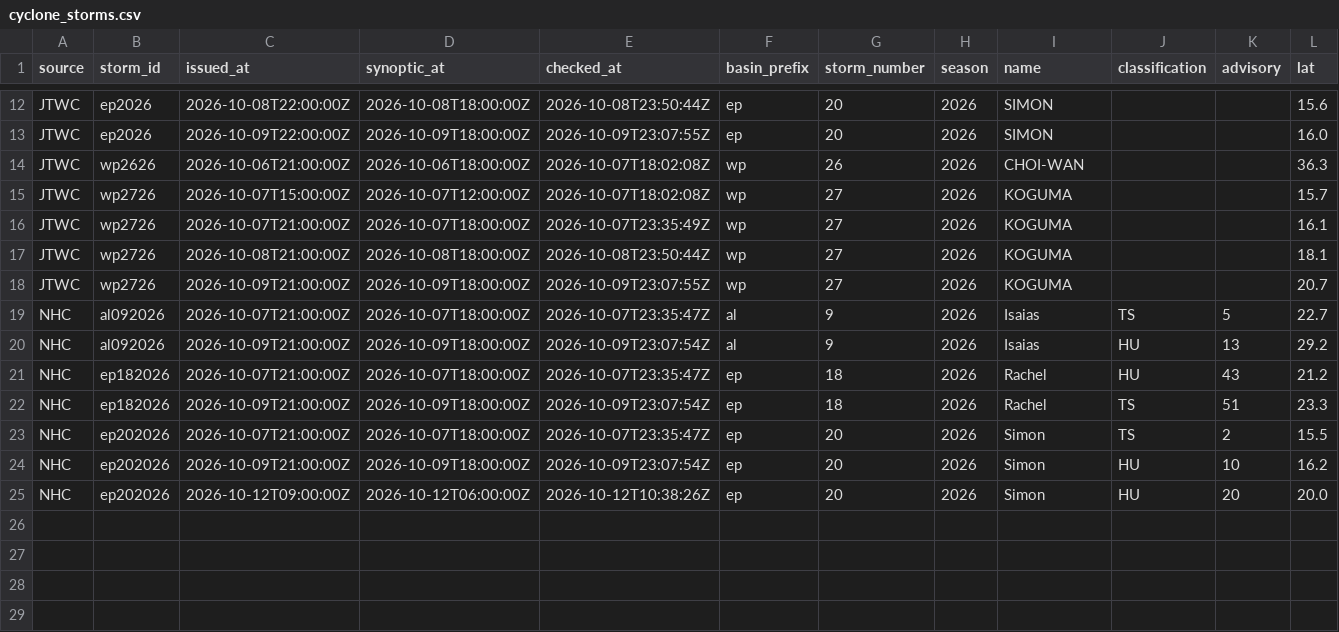
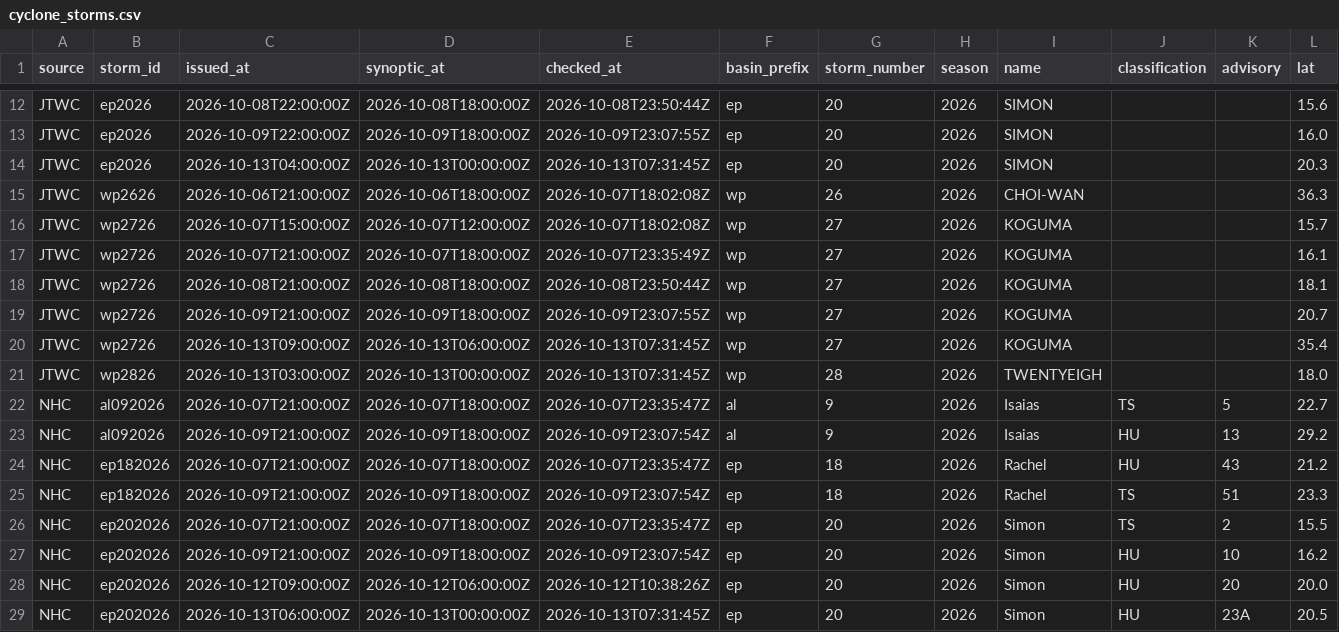
Before and after one commit to philipbergman6-glitch/Mirror-Market, a CSV file: data/history/cyclone_storms.csv, drawn as a sheet; only a part is shown, gaps mark what is left out; rows hold the shown columns only; the diff names each change by its address in the sheet, - before the commit and + after, or states it on an @@ line.

```diff
--- a/data/history/cyclone_storms.csv
+++ b/data/history/cyclone_storms.csv
+row 14: JTWC | ep2026 | 2026-10-13T04:00:00Z | 2026-10-13T00:00:00Z | 2026-10-13T07:31:45Z | ep | 20 | 2026 | SIMON |  |  | 20.3
+row 20: JTWC | wp2726 | 2026-10-13T09:00:00Z | 2026-10-13T06:00:00Z | 2026-10-13T07:31:45Z | wp | 27 | 2026 | KOGUMA |  |  | 35.4
+row 21: JTWC | wp2826 | 2026-10-13T03:00:00Z | 2026-10-13T00:00:00Z | 2026-10-13T07:31:45Z | wp | 28 | 2026 | TWENTYEIGH |  |  | 18.0
+row 29: NHC | ep202026 | 2026-10-13T06:00:00Z | 2026-10-13T00:00:00Z | 2026-10-13T07:31:45Z | ep | 20 | 2026 | Simon | HU | 23A | 20.5
```
Also changed, not shown: data/history/cyclone_source_status.csv, data/history/data_freshness.csv, 8 other files.
